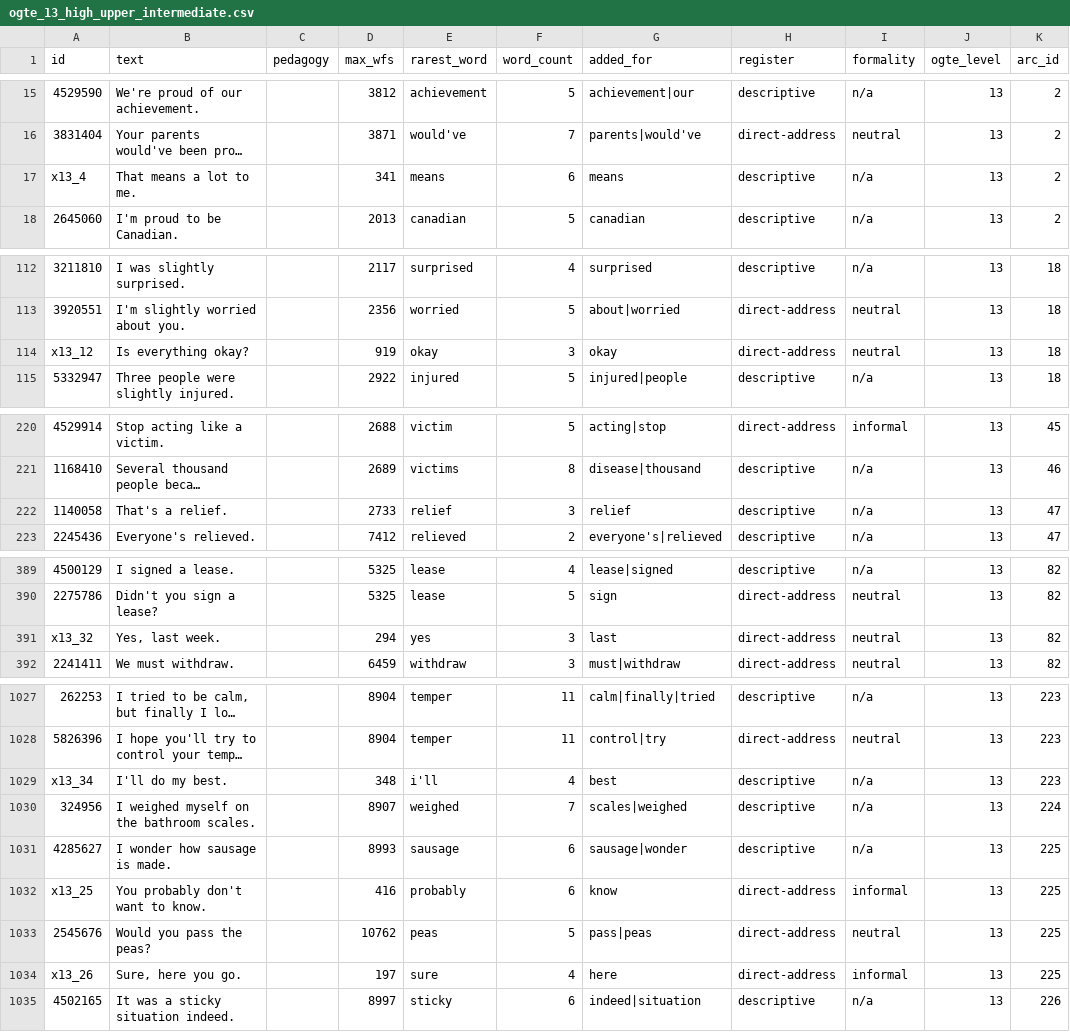
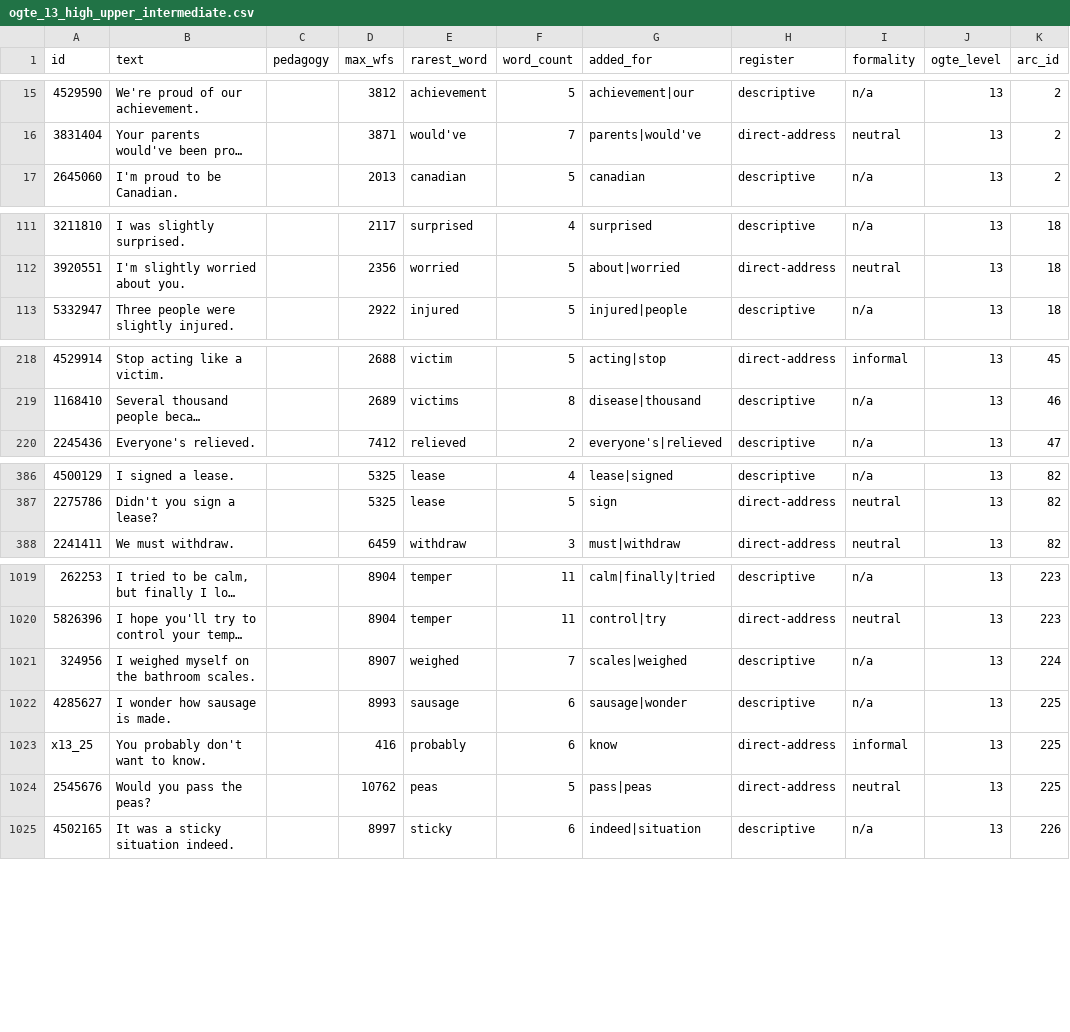
Before and after one commit to PaulErmler/phrasis-app, a CSV file: data_preparation/ogte-dataset/data/output/levels_curated/ogte_13_high_upper_intermediate.csv, drawn as a sheet; only a part is shown, gaps mark what is left out; long unchanged cells end in …; the diff covers the shown part only; the diff names each change by its address in the sheet, - before the commit and + after, or states it on an @@ line.

```diff
--- a/data_preparation/ogte-dataset/data/output/levels_curated/ogte_13_high_upper_intermediate.csv
+++ b/data_preparation/ogte-dataset/data/output/levels_curated/ogte_13_high_upper_intermediate.csv
-row 17: x13_4 | That means a lot to me. |  | 341 | means | 6 | means | descriptive | n/a | 13 | 2
-row 114: x13_12 | Is everything okay? |  | 919 | okay | 3 | okay | direct-address | neutral | 13 | 18
-row 222: 1140058 | That's a relief. |  | 2733 | relief | 3 | relief | descriptive | n/a | 13 | 47
-row 391: x13_32 | Yes, last week. |  | 294 | yes | 3 | last | direct-address | neutral | 13 | 82
-row 1029: x13_34 | I'll do my best. |  | 348 | i'll | 4 | best | descriptive | n/a | 13 | 223
-row 1034: x13_26 | Sure, here you go. |  | 197 | sure | 4 | here | direct-address | informal | 13 | 225
```
Also changed, not shown: 4 removed rows elsewhere in this file, data_preparation/ogte-dataset/data/output/levels_curated/ogte_06_mid_elementary.csv, data_preparation/ogte-dataset/data/output/levels_curated/ogte_07_high_elementary.csv, 18 other files.
